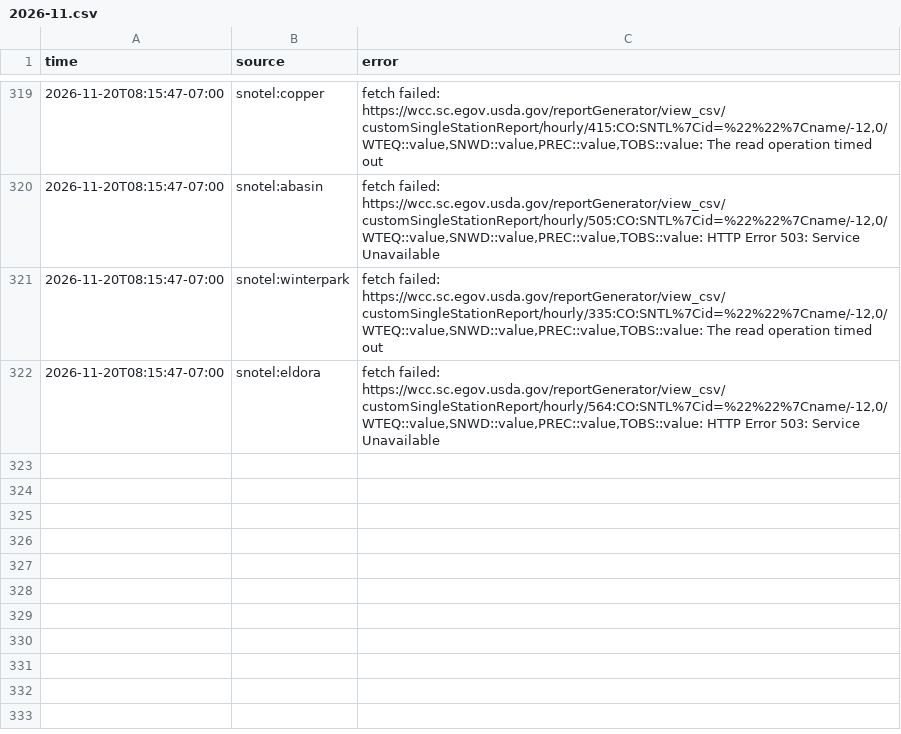
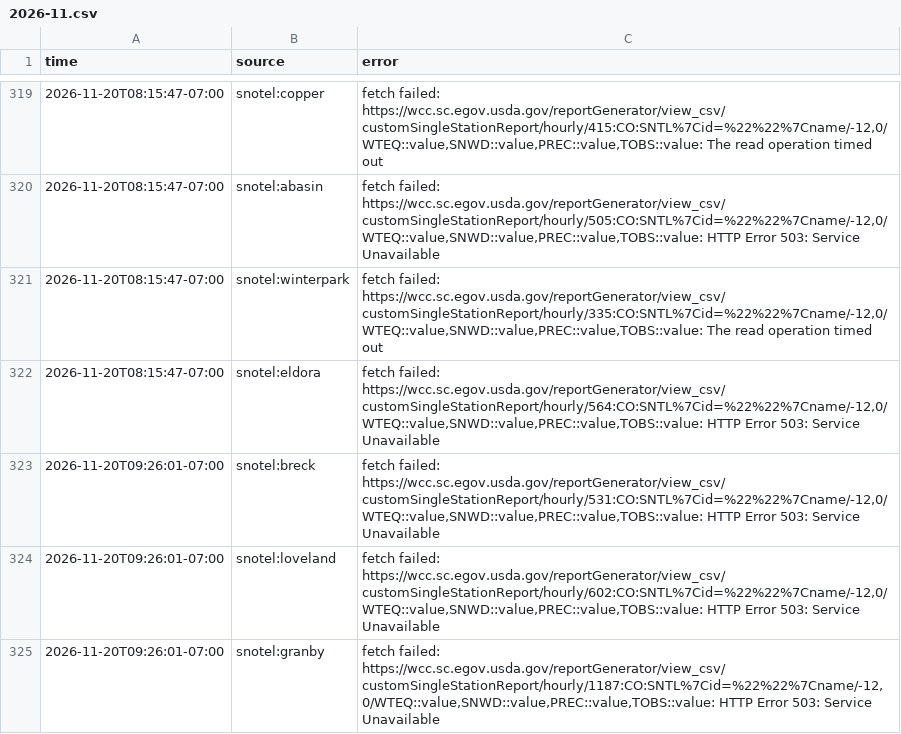
Before and after one commit to i70skibum/ski-logger, a CSV file: data/errors/2026-11.csv, drawn as a sheet; only a part is shown, gaps mark what is left out.

Commit message:
data 2026-11-20T16:27Z

```diff
--- a/data/errors/2026-11.csv
+++ b/data/errors/2026-11.csv
@@ -322 +322,4 @@ time,source,error
 2026-11-20T08:15:47-07:00,snotel:eldora,"fetch failed: https://wcc.sc.egov.usda.gov/reportGenerator/view_csv/customSingleStationReport/hourly/564:CO:SNTL%7Cid=%22%22%7Cname/-12,0/WTEQ::value,SNWD::value,PREC::value,TOBS::value: HTTP Error 503: Service Unavailable"
+2026-11-20T09:26:01-07:00,snotel:breck,"fetch failed: https://wcc.sc.egov.usda.gov/reportGenerator/view_csv/customSingleStationReport/hourly/531:CO:SNTL%7Cid=%22%22%7Cname/-12,0/WTEQ::value,SNWD::value,PREC::value,TOBS::value: HTTP Error 503: Service Unavailable"
+2026-11-20T09:26:01-07:00,snotel:loveland,"fetch failed: https://wcc.sc.egov.usda.gov/reportGenerator/view_csv/customSingleStationReport/hourly/602:CO:SNTL%7Cid=%22%22%7Cname/-12,0/WTEQ::value,SNWD::value,PREC::value,TOBS::value: HTTP Error 503: Service Unavailable"
+2026-11-20T09:26:01-07:00,snotel:granby,"fetch failed: https://wcc.sc.egov.usda.gov/reportGenerator/view_csv/customSingleStationReport/hourly/1187:CO:SNTL%7Cid=%22%22%7Cname/-12,0/WTEQ::value,SNWD::value,PREC::value,TOBS::value: HTTP Error 503: Service Unavailable"
```
Also changed, not shown: data/events/2026-11.csv, data/snotel/2026-11.csv, 3 other files.
